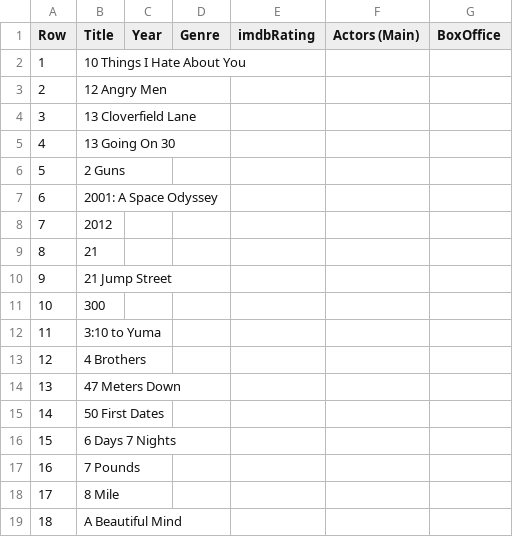
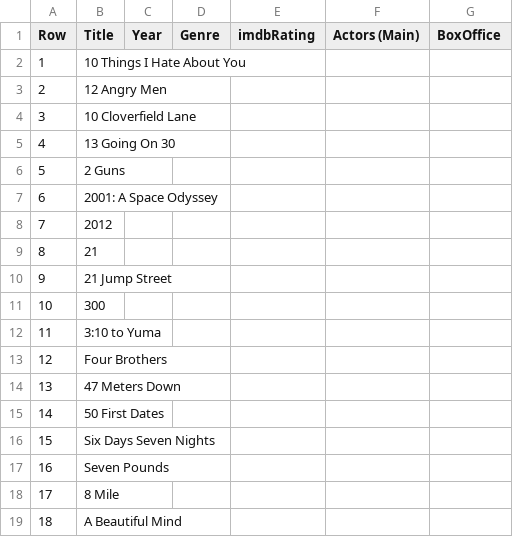
Before and after one commit to frankrunfola-developer/movie-list, a CSV file: movies_in_large.csv (was movies_final_alphabetical_v3.csv), drawn as a sheet; only a part is shown.

```diff
--- a/movies_final_alphabetical_v3.csv
+++ b/movies_in_large.csv
@@ -3,3 +3,3 @@ Row,Title,Year,Genre,imdbRating,Actors (Main),BoxOffice
 2,12 Angry Men,,,,,
-3,13 Cloverfield Lane,,,,,
+3,10 Cloverfield Lane,,,,,
 4,13 Going On 30,,,,,
@@ -12,7 +12,7 @@ Row,Title,Year,Genre,imdbRating,Actors (Main),BoxOffice
 11,3:10 to Yuma,,,,,
-12,4 Brothers,,,,,
+12,Four Brothers,,,,,
 13,47 Meters Down,,,,,
 14,50 First Dates,,,,,
-15,6 Days 7 Nights,,,,,
-16,7 Pounds,,,,,
+15,Six Days Seven Nights,,,,,
+16,Seven Pounds,,,,,
 17,8 Mile,,,,,
```
Also changed, not shown: 3 other files.
